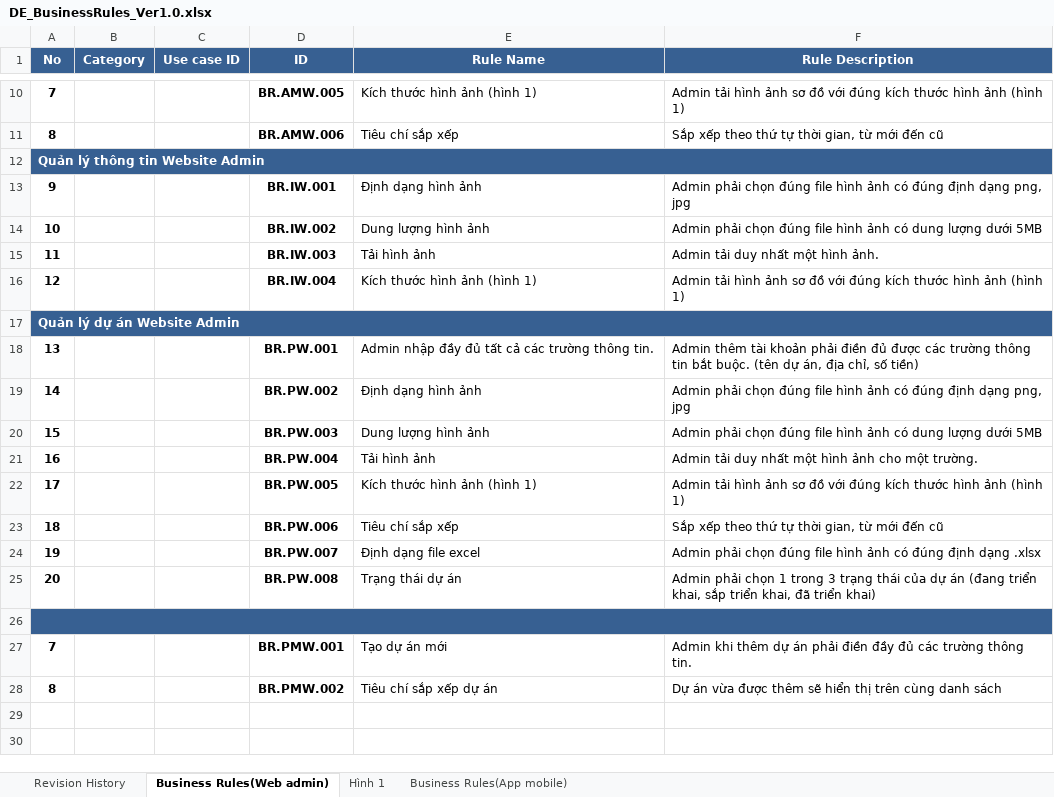
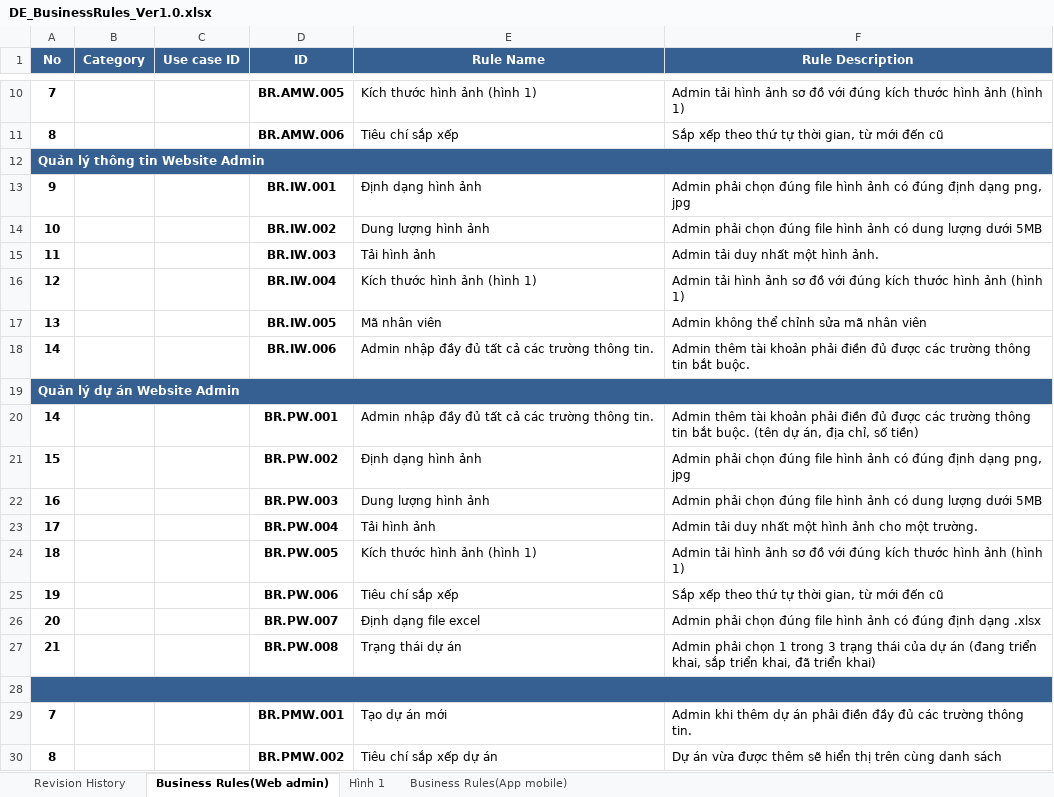
Before and after one commit to DamianHuynh/Capstone-Project, an Excel workbook: Improgress/2. Artifact and Deliverable/DetailDesign & Architect/Design/DE_BusinessRules_Ver1.0.xlsx, sheet Business Rules(Web admin), drawn as a sheet; only a part is shown, gaps mark what is left out; values as stored, in another font and other column widths than the file's, no borders; addresses are those after the commit; the diff names each change by its address in the sheet, - before the commit and + after, or states it on an @@ line.

```diff
--- a/Improgress/2. Artifact and Deliverable/DetailDesign & Architect/Design/DE_BusinessRules_Ver1.0.xlsx (sheet Business Rules(Web admin))
+++ b/Improgress/2. Artifact and Deliverable/DetailDesign & Architect/Design/DE_BusinessRules_Ver1.0.xlsx (sheet Business Rules(Web admin))
+row 17: 13 |  |  | BR.IW.005 | Mã nhân viên | Admin không thể chỉnh sửa mã nhân viên
+row 18: 14 |  |  | BR.IW.006 | Admin nhập đầy đủ tất cả các trường thông tin. | Admin thêm tài khoản phải điền đủ được các trường thông tin bắt buộc.
-A20 (No): 13
+A20 (No): 14
-A21 (No): 14
+A21 (No): 15
-A22 (No): 15
+A22 (No): 16
-A23 (No): 16
+A23 (No): 17
-A24 (No): 17
+A24 (No): 18
-A25 (No): 18
+A25 (No): 19
-A26 (No): 19
+A26 (No): 20
-A27 (No): 20
+A27 (No): 21
```
Also changed, not shown: Improgress/2. Artifact and Deliverable/DetailDesign & Architect/Design/DE_MessageList_Ver1.0.xlsx, Improgress/2. Artifact and Deliverable/Requirement/ProductBacklog/RE_ProductBacklog_Ver1.1.xlsx, 3 other files.
